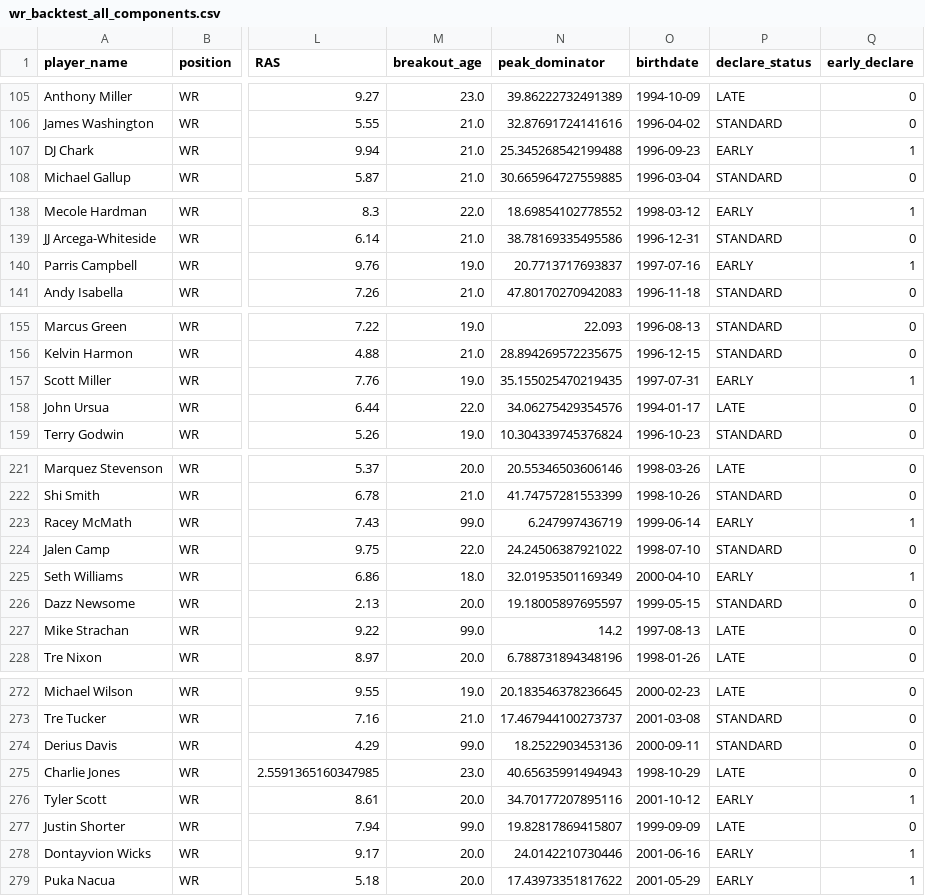
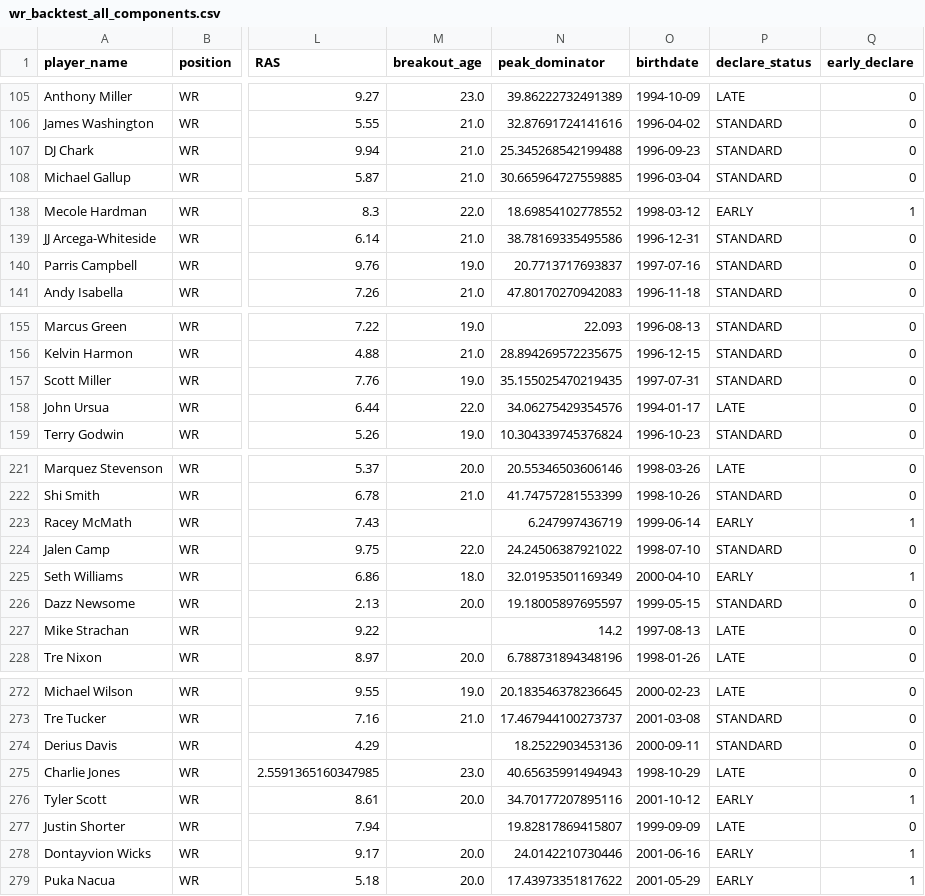
Before and after one commit to LavacheBeadsman/SlapModelV3, a CSV file: data/wr_backtest_all_components.csv, drawn as a sheet; only a part is shown, gaps mark what is left out; the diff covers the shown part only; the diff names each change by its address in the sheet, - before the commit and + after, or states it on an @@ line.

```diff
--- a/data/wr_backtest_all_components.csv
+++ b/data/wr_backtest_all_components.csv
-P107 (declare_status): EARLY
+P107 (declare_status): STANDARD
-Q107 (early_declare): 1
+Q107 (early_declare): 0
-P140 (declare_status): EARLY
+P140 (declare_status): STANDARD
-Q140 (early_declare): 1
+Q140 (early_declare): 0
-P157 (declare_status): EARLY
+P157 (declare_status): STANDARD
-Q157 (early_declare): 1
+Q157 (early_declare): 0
-M223 (breakout_age): 99.0
+M223 (breakout_age): (empty)
-M227 (breakout_age): 99.0
+M227 (breakout_age): (empty)
-M274 (breakout_age): 99.0
+M274 (breakout_age): (empty)
-M277 (breakout_age): 99.0
+M277 (breakout_age): (empty)
```
Also changed, not shown: 17 edited cells elsewhere in this file, data/te_backtest_master.csv, data/wr_backtest_expanded_final.csv, 5 other files.
